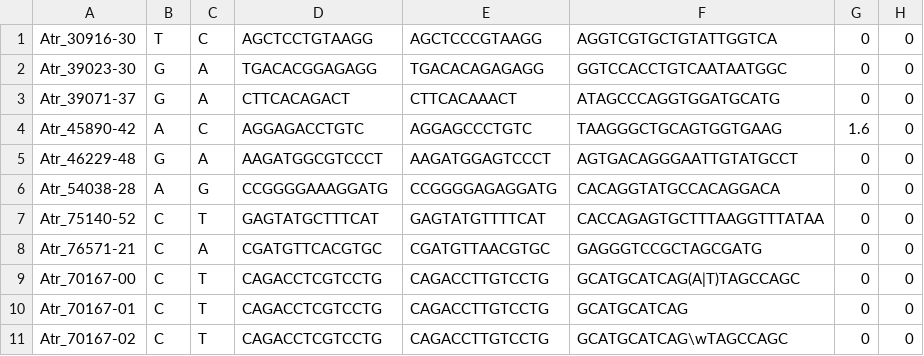
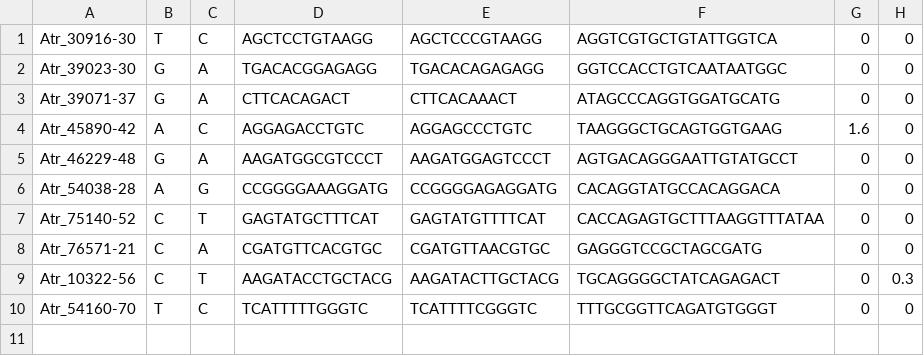
Before and after one commit to MacCampbell/kootenai, a CSV file: 103.1-genotyper-in.csv, drawn as a sheet.

```diff
--- a/103.1-genotyper-in.csv
+++ b/103.1-genotyper-in.csv
@@ -8,4 +8,3 @@ Atr_75140-52,C,T,GAGTATGCTTTCAT,GAGTATGTTTTCAT,CACCAGAGTGCTTTAAGGTTTATAA,0,0
 Atr_76571-21,C,A,CGATGTTCACGTGC,CGATGTTAACGTGC,GAGGGTCCGCTAGCGATG,0,0
-Atr_70167-00,C,T,CAGACCTCGTCCTG,CAGACCTTGTCCTG,GCATGCATCAG(A|T)TAGCCAGC,0,0
-Atr_70167-01,C,T,CAGACCTCGTCCTG,CAGACCTTGTCCTG,GCATGCATCAG,0,0
-Atr_70167-02,C,T,CAGACCTCGTCCTG,CAGACCTTGTCCTG,GCATGCATCAG\wTAGCCAGC,0,0
+Atr_10322-56,C,T,AAGATACCTGCTACG,AAGATACTTGCTACG,TGCAGGGGCTATCAGAGACT,0,0.3
+Atr_54160-70,T,C,TCATTTTTGGGTC,TCATTTTCGGGTC,TTTGCGGTTCAGATGTGGGT,0,0
```
Also changed, not shown: data-processing-files/genotyper_input-mac.csv, 6 other files.
